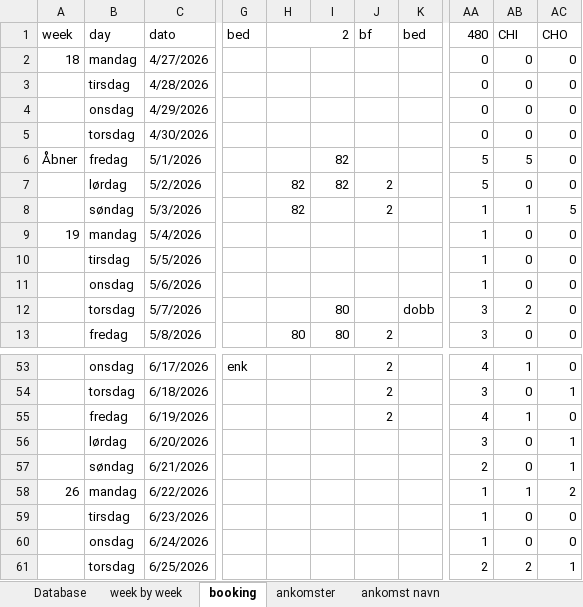
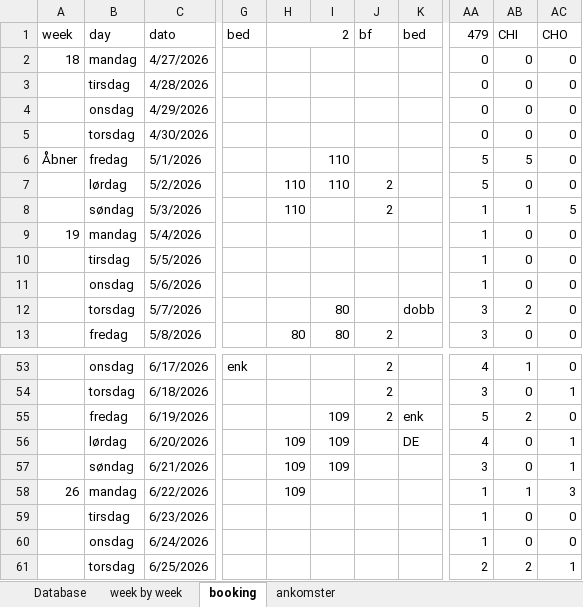
Before and after one commit to Hammerknuden/HK-portal10, an Excel workbook: 2026_BOOKING 10.xlsx, sheet booking, drawn as a sheet; only a part is shown, gaps mark what is left out; values as stored, in another font and other column widths than the file's, no cell formats; the diff covers the shown part only; the diff names each change by its address in the sheet, - before the commit and + after, or states it on an @@ line.

```diff
--- a/2026_BOOKING 10.xlsx (sheet booking)
+++ b/2026_BOOKING 10.xlsx (sheet booking)
@@ sheet tab hidden: ankomst navn @@
-AA1: 480
+AA1: 479
-I6:I7: 82
+I6:I7: 110
-H7:H8: 82
+H7:H8: 110
-I55:I57: (empty)
+I55:I57: 109
-K55: (empty)
+K55: enk
-AA55: 4
+AA55: 5
-AB55: 1
+AB55: 2
-H56:H58: (empty)
+H56:H58: 109
-K56: (empty)
+K56: DE
-AA56: 3
+AA56: 4
-AA57: 2
+AA57: 3
-AC58: 2
+AC58: 3
```
Also changed, not shown: 60 edited cells elsewhere in this sheet, sheet Database, sheet ankomster, sheet week by week, cell formats, formulas that keep their value, charts or pictures.
